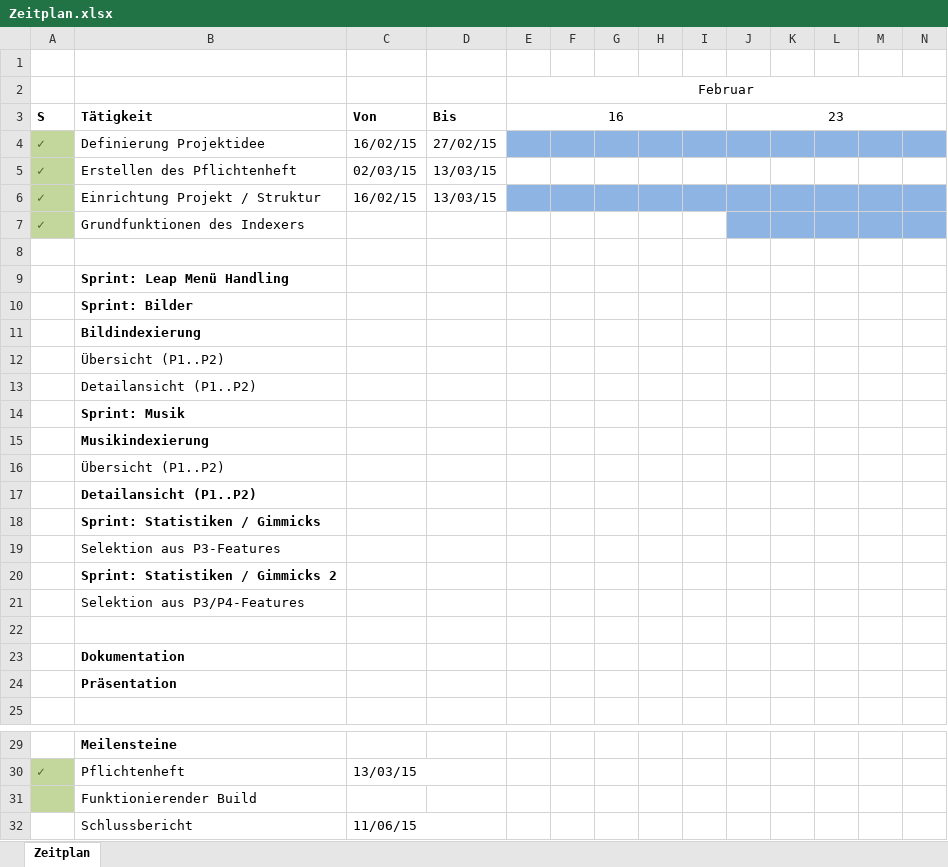
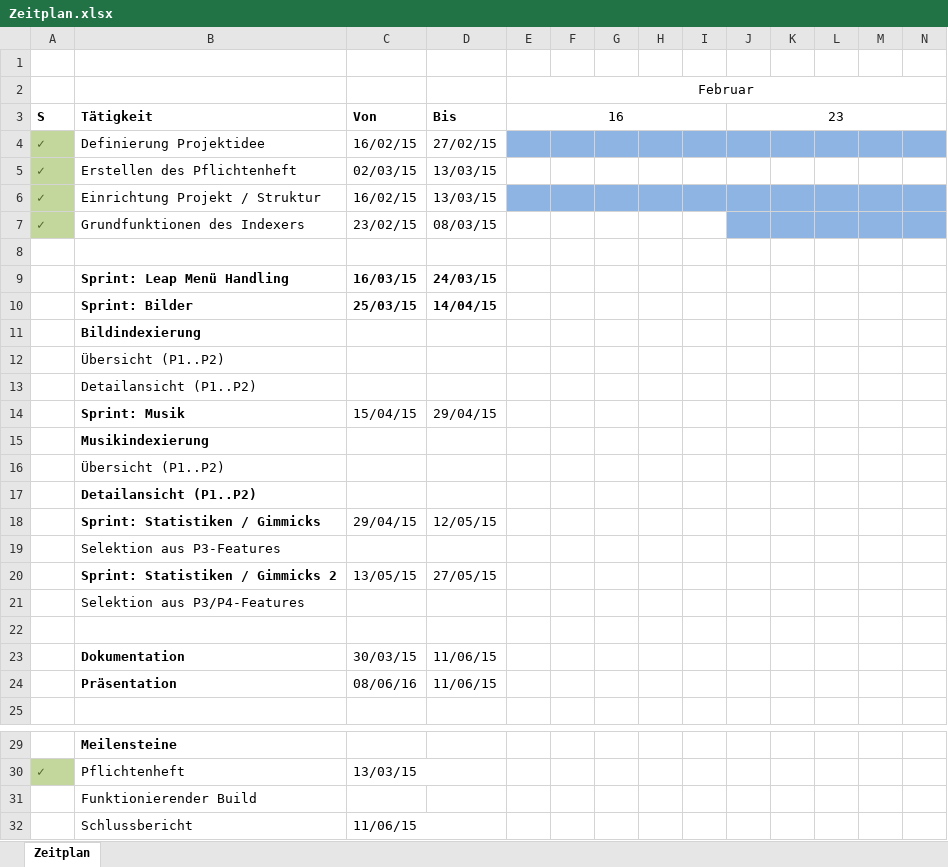
Before and after one commit to EusthEnoptEron/IMVR, an Excel workbook: doc/Zeitplan/Zeitplan.xlsx, sheet Zeitplan, drawn as a sheet; only a part is shown, gaps mark what is left out; values as stored, in another font and other column widths than the file's, no borders; removed rows and columns are numbered as before the commit, all else as after; rows hold the shown columns only; the diff names each change by its address in the sheet, - before the commit and + after, or states it on an @@ line.

Commit message:
Add dates.

```diff
--- a/doc/Zeitplan/Zeitplan.xlsx (sheet Zeitplan)
+++ b/doc/Zeitplan/Zeitplan.xlsx (sheet Zeitplan)
-C7: (empty)
+C7: 23/02/15
-D7: (empty)
+D7: 08/03/15
-row 9:  | Sprint: Leap Menü Handling
-row 10:  | Sprint: Bilder
+row 9:  | Sprint: Leap Menü Handling | 16/03/15 | 24/03/15
+row 10:  | Sprint: Bilder | 25/03/15 | 14/04/15
-row 14:  | Sprint: Musik
+row 14:  | Sprint: Musik | 15/04/15 | 29/04/15
-row 18:  | Sprint: Statistiken / Gimmicks
+row 18:  | Sprint: Statistiken / Gimmicks | 29/04/15 | 12/05/15
-row 20:  | Sprint: Statistiken / Gimmicks 2
+row 20:  | Sprint: Statistiken / Gimmicks 2 | 13/05/15 | 27/05/15
-row 23:  | Dokumentation
-row 24:  | Präsentation
+row 23:  | Dokumentation | 30/03/15 | 11/06/15
+row 24:  | Präsentation | 08/06/16 | 11/06/15
-A31 fill: #C3D69B
+A31 fill: none
```
